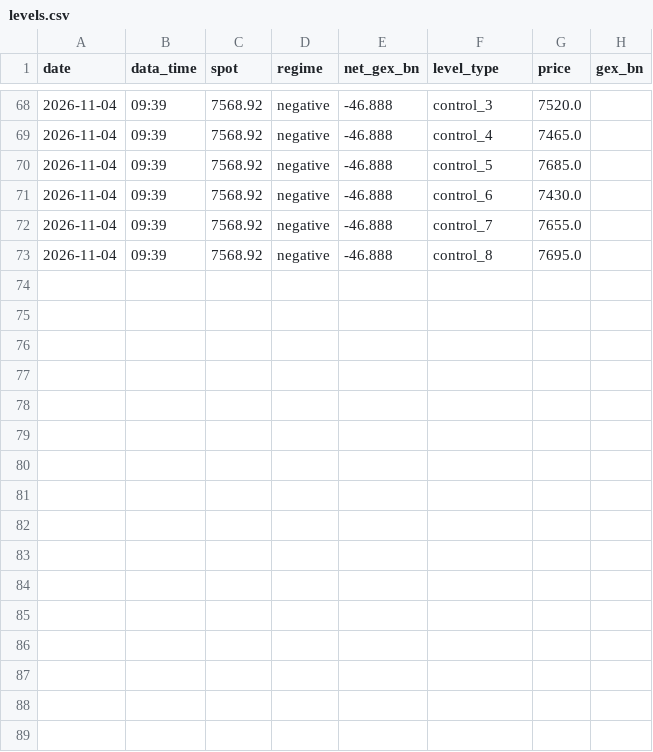
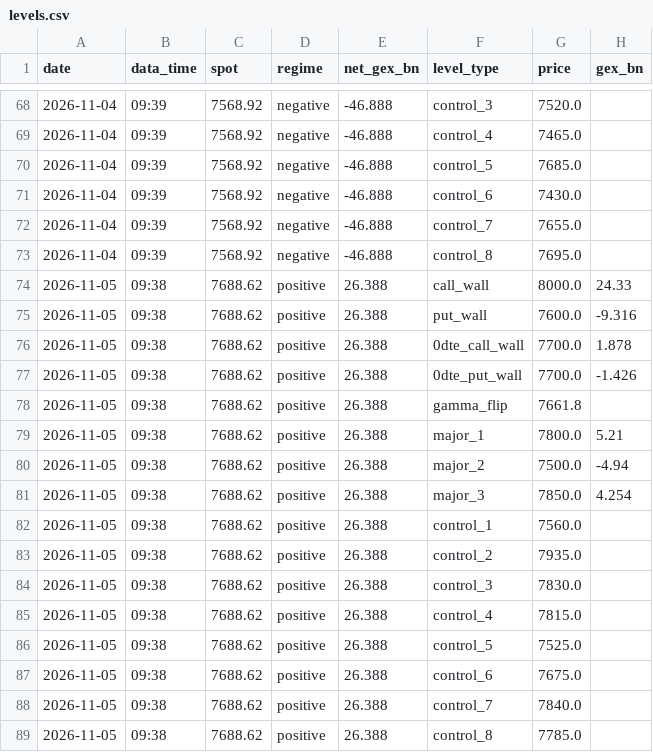
Before and after one commit to MBKGEX/spx-gex-touch-log, a CSV file: data/levels.csv, drawn as a sheet; only a part is shown, gaps mark what is left out; the diff names each change by its address in the sheet, - before the commit and + after, or states it on an @@ line.

```diff
--- a/data/levels.csv
+++ b/data/levels.csv
+row 74: 2026-11-05 | 09:38 | 7688.62 | positive | 26.388 | call_wall | 8000.0 | 24.33
+row 75: 2026-11-05 | 09:38 | 7688.62 | positive | 26.388 | put_wall | 7600.0 | -9.316
+row 76: 2026-11-05 | 09:38 | 7688.62 | positive | 26.388 | 0dte_call_wall | 7700.0 | 1.878
+row 77: 2026-11-05 | 09:38 | 7688.62 | positive | 26.388 | 0dte_put_wall | 7700.0 | -1.426
+row 78: 2026-11-05 | 09:38 | 7688.62 | positive | 26.388 | gamma_flip | 7661.8
+row 79: 2026-11-05 | 09:38 | 7688.62 | positive | 26.388 | major_1 | 7800.0 | 5.21
+row 80: 2026-11-05 | 09:38 | 7688.62 | positive | 26.388 | major_2 | 7500.0 | -4.94
+row 81: 2026-11-05 | 09:38 | 7688.62 | positive | 26.388 | major_3 | 7850.0 | 4.254
+row 82: 2026-11-05 | 09:38 | 7688.62 | positive | 26.388 | control_1 | 7560.0
+row 83: 2026-11-05 | 09:38 | 7688.62 | positive | 26.388 | control_2 | 7935.0
+row 84: 2026-11-05 | 09:38 | 7688.62 | positive | 26.388 | control_3 | 7830.0
+row 85: 2026-11-05 | 09:38 | 7688.62 | positive | 26.388 | control_4 | 7815.0
+row 86: 2026-11-05 | 09:38 | 7688.62 | positive | 26.388 | control_5 | 7525.0
+row 87: 2026-11-05 | 09:38 | 7688.62 | positive | 26.388 | control_6 | 7675.0
+row 88: 2026-11-05 | 09:38 | 7688.62 | positive | 26.388 | control_7 | 7840.0
+row 89: 2026-11-05 | 09:38 | 7688.62 | positive | 26.388 | control_8 | 7785.0
```
Also changed, not shown: 1 other file.
